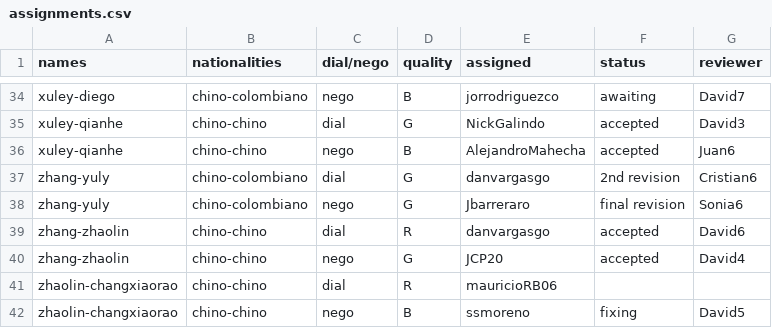
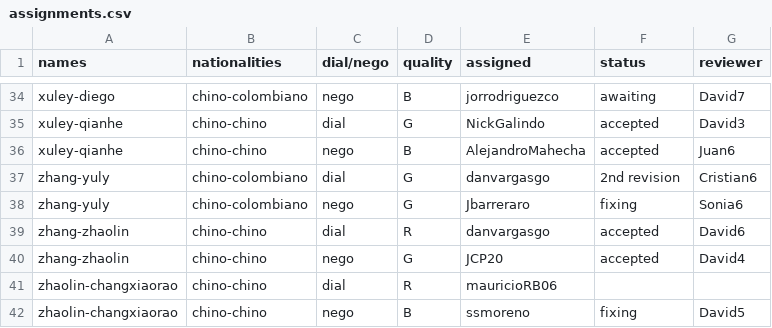
Before and after one commit to asdruelnir/Allignment, a CSV file: assignments.csv, drawn as a sheet; only a part is shown, gaps mark what is left out.

Commit message:
Update assignments.csv

```diff
--- a/assignments.csv
+++ b/assignments.csv
@@ -37,3 +37,3 @@ xuley-qianhe,chino-chino,nego,B,AlejandroMahecha,accepted,Juan6
 zhang-yuly,chino-colombiano,dial,G,danvargasgo,2nd revision,Cristian6
-zhang-yuly,chino-colombiano,nego,G,Jbarreraro,final revision,Sonia6
+zhang-yuly,chino-colombiano,nego,G,Jbarreraro,fixing,Sonia6
 zhang-zhaolin,chino-chino,dial,R,danvargasgo,accepted,David6
```
